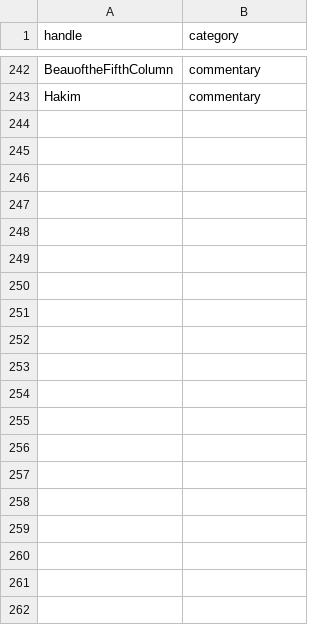
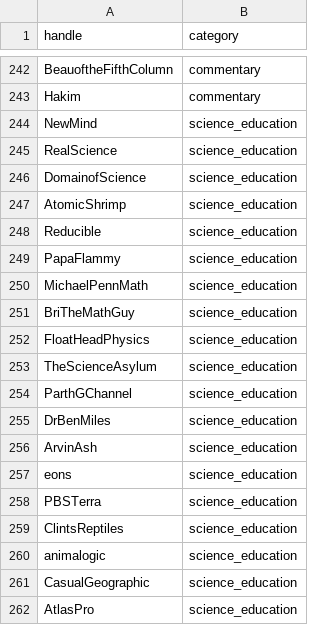
Before and after one commit to martacarli/bigdata, a CSV file: channel_seeds.csv, drawn as a sheet; only a part is shown, gaps mark what is left out; the diff covers the shown part only.

```diff
--- a/channel_seeds.csv
+++ b/channel_seeds.csv
@@ -243 +243,20 @@ BeauoftheFifthColumn,commentary
 Hakim,commentary
+NewMind,science_education
+RealScience,science_education
+DomainofScience,science_education
+AtomicShrimp,science_education
+Reducible,science_education
+PapaFlammy,science_education
+MichaelPennMath,science_education
+BriTheMathGuy,science_education
+FloatHeadPhysics,science_education
+TheScienceAsylum,science_education
+ParthGChannel,science_education
+DrBenMiles,science_education
+ArvinAsh,science_education
+eons,science_education
+PBSTerra,science_education
+ClintsReptiles,science_education
+animalogic,science_education
+CasualGeographic,science_education
+AtlasPro,science_education
```
Also changed, not shown: 79 added rows elsewhere in this file, 4 other files.
